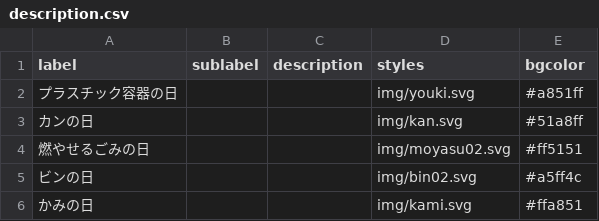
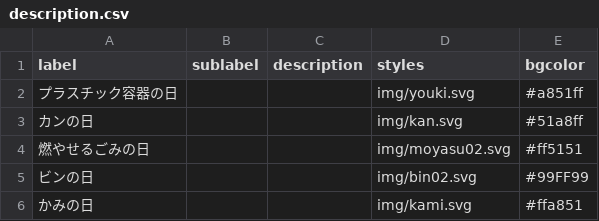
Before and after one commit to izunokuni-hai/izunokuni.5374, a CSV file: data/description.csv, drawn as a sheet.

Commit message:
Update description.csv

```diff
--- a/data/description.csv
+++ b/data/description.csv
@@ -4,3 +4,3 @@ label,sublabel,description,styles,bgcolor
 燃やせるごみの日,,,img/moyasu02.svg,#ff5151
-ビンの日,,,img/bin02.svg,#a5ff4c
+ビンの日,,,img/bin02.svg,#99FF99
 かみの日,,,img/kami.svg,#ffa851
```
